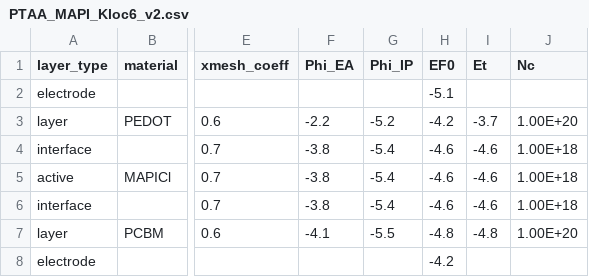
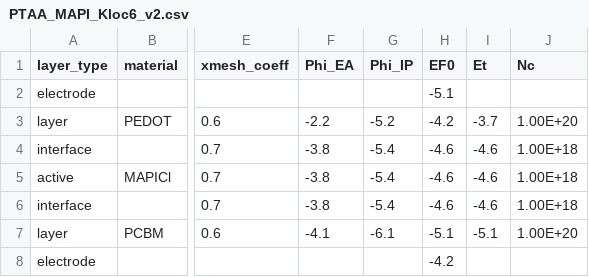
Before and after one commit to lucy-hart/Driftfusion, a CSV file: Input_files/PTAA_MAPI_Kloc6_v2.csv, drawn as a sheet; only a part is shown, gaps mark what is left out; the diff names each change by its address in the sheet, - before the commit and + after, or states it on an @@ line.

```diff
--- a/Input_files/PTAA_MAPI_Kloc6_v2.csv
+++ b/Input_files/PTAA_MAPI_Kloc6_v2.csv
-G7 (Phi_IP): -5.5
+G7 (Phi_IP): -6.1
-H7 (EF0): -4.8
+H7 (EF0): -5.1
-I7 (Et): -4.8
+I7 (Et): -5.1
```
Also changed, not shown: Input_files/PTAA_MAPI_ICBA_v2.csv, 4 other files.
